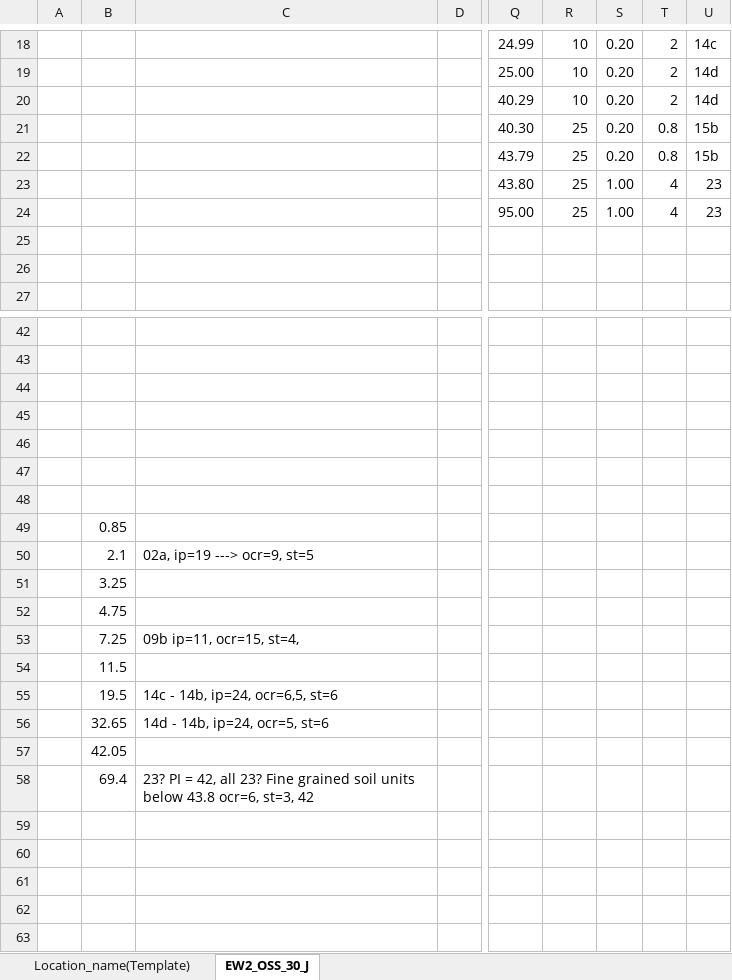
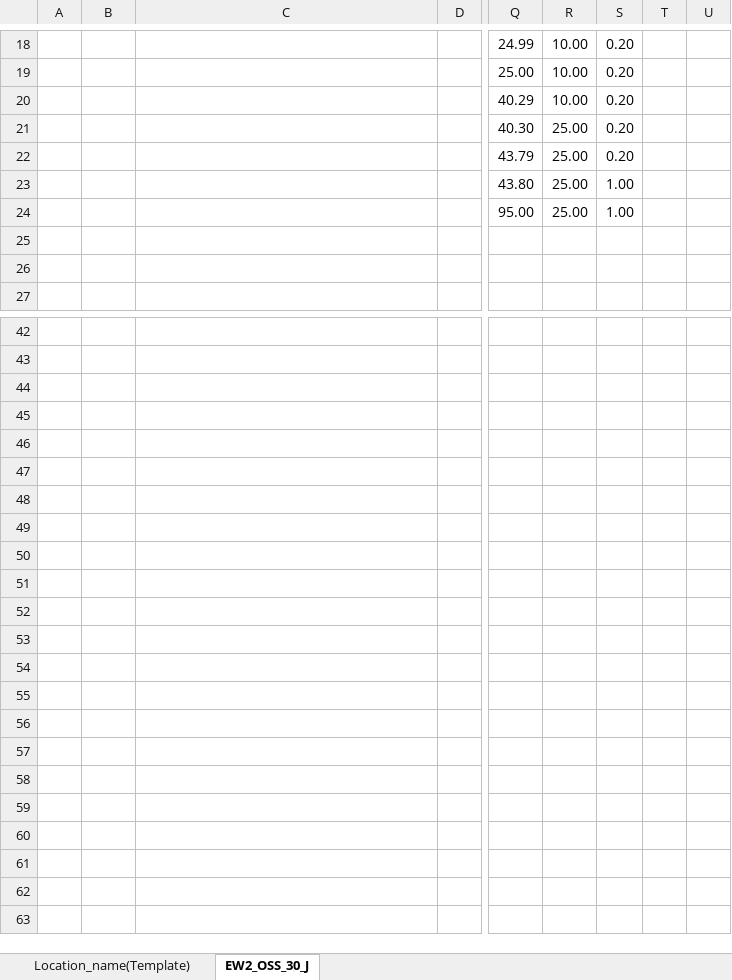
Before and after one commit to Shashlik-King/Paris, an Excel workbook: Input/Soil2GRLWEAP.xlsx, sheet EW2_OSS_30_J, drawn as a sheet; only a part is shown, gaps mark what is left out; values as stored, in another font and other column widths than the file's, no cell formats; charts and pictures not drawn; the diff covers the shown part only; the diff names each change by its address in the sheet, - before the commit and + after, or states it on an @@ line.

```diff
--- a/Input/Soil2GRLWEAP.xlsx (sheet EW2_OSS_30_J)
+++ b/Input/Soil2GRLWEAP.xlsx (sheet EW2_OSS_30_J)
-R18:R20: 10
+R18:R20: 10.00
-T18:T20: 2
+T18:T20: (empty)
-U18: 14c
+U18: (empty)
-U19:U20: 14d
+U19:U20: (empty)
-R21:R24: 25
+R21:R24: 25.00
-T21:T22: 0.8
+T21:T22: (empty)
-U21:U22: 15b
+U21:U22: (empty)
-T23:T24: 4
+T23:T24: (empty)
-U23:U24: 23
+U23:U24: (empty)
-B49: 0.85
+B49: (empty)
-B50: 2.1
+B50: (empty)
-C50: 02a, ip=19 ---> ocr=9, st=5
+C50: (empty)
-B51: 3.25
+B51: (empty)
-B52: 4.75
+B52: (empty)
-B53: 7.25
+B53: (empty)
-C53: 09b ip=11, ocr=15, st=4,
+C53: (empty)
-B54: 11.5
+B54: (empty)
-B55: 19.5
+B55: (empty)
-C55: 14c - 14b, ip=24, ocr=6,5, st=6
+C55: (empty)
-B56: 32.65
+B56: (empty)
-C56: 14d - 14b, ip=24, ocr=5, st=6
+C56: (empty)
-B57: 42.05
+B57: (empty)
-B58: 69.4
+B58: (empty)
-C58: 23? PI = 42, all 23? Fine grained soil units below 43.8 ocr=6, st=3, 42
+C58: (empty)
```
Also changed, not shown: 48 edited cells and merged cells elsewhere in this sheet, cell formats, charts or pictures, Input/PDAcalc.xlsx, 4 other files.
